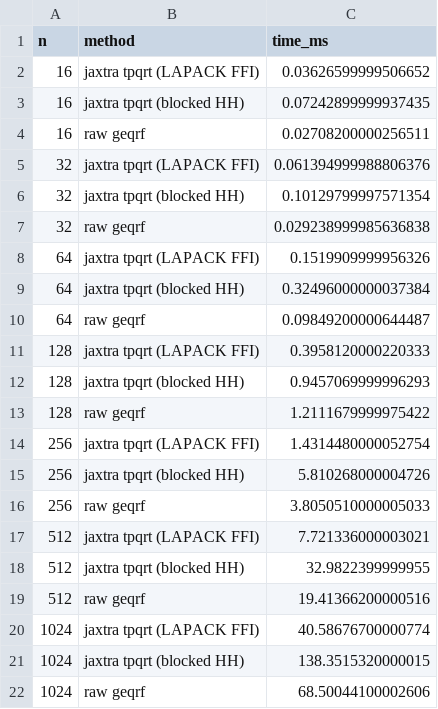
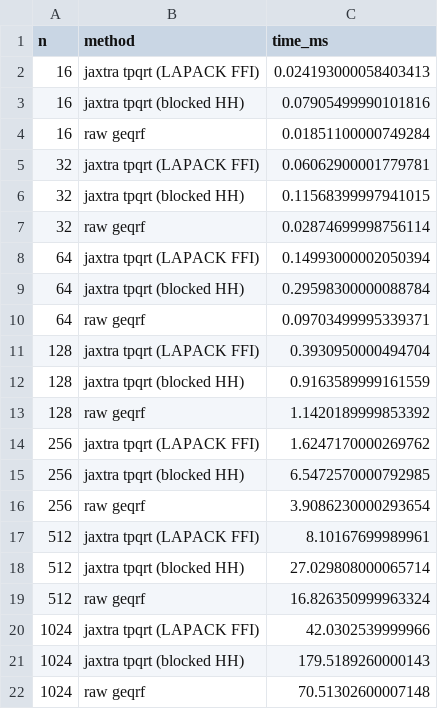
Before and after one commit to jpbrodrick89/jaxtra, a CSV file: benchmarks/results/bench_tpqrt.csv, drawn as a sheet.

```diff
--- a/benchmarks/results/bench_tpqrt.csv
+++ b/benchmarks/results/bench_tpqrt.csv
@@ -1,22 +1,22 @@
 n,method,time_ms
-16,jaxtra tpqrt (LAPACK FFI),0.03626599999506652
-16,jaxtra tpqrt (blocked HH),0.07242899999937435
-16,raw geqrf,0.02708200000256511
-32,jaxtra tpqrt (LAPACK FFI),0.061394999988806376
-32,jaxtra tpqrt (blocked HH),0.10129799997571354
-32,raw geqrf,0.029238999985636838
-64,jaxtra tpqrt (LAPACK FFI),0.1519909999956326
-64,jaxtra tpqrt (blocked HH),0.32496000000037384
-64,raw geqrf,0.09849200000644487
-128,jaxtra tpqrt (LAPACK FFI),0.3958120000220333
-128,jaxtra tpqrt (blocked HH),0.9457069999996293
-128,raw geqrf,1.2111679999975422
-256,jaxtra tpqrt (LAPACK FFI),1.4314480000052754
-256,jaxtra tpqrt (blocked HH),5.810268000004726
-256,raw geqrf,3.8050510000005033
-512,jaxtra tpqrt (LAPACK FFI),7.721336000003021
-512,jaxtra tpqrt (blocked HH),32.9822399999955
-512,raw geqrf,19.41366200000516
-1024,jaxtra tpqrt (LAPACK FFI),40.58676700000774
-1024,jaxtra tpqrt (blocked HH),138.3515320000015
-1024,raw geqrf,68.50044100002606
+16,jaxtra tpqrt (LAPACK FFI),0.024193000058403413
+16,jaxtra tpqrt (blocked HH),0.07905499990101816
+16,raw geqrf,0.01851100000749284
+32,jaxtra tpqrt (LAPACK FFI),0.06062900001779781
+32,jaxtra tpqrt (blocked HH),0.11568399997941015
+32,raw geqrf,0.02874699998756114
+64,jaxtra tpqrt (LAPACK FFI),0.14993000002050394
+64,jaxtra tpqrt (blocked HH),0.29598300000088784
+64,raw geqrf,0.09703499995339371
+128,jaxtra tpqrt (LAPACK FFI),0.3930950000494704
+128,jaxtra tpqrt (blocked HH),0.9163589999161559
+128,raw geqrf,1.1420189999853392
+256,jaxtra tpqrt (LAPACK FFI),1.6247170000269762
+256,jaxtra tpqrt (blocked HH),6.5472570000792985
+256,raw geqrf,3.9086230000293654
+512,jaxtra tpqrt (LAPACK FFI),8.10167699989961
+512,jaxtra tpqrt (blocked HH),27.029808000065714
+512,raw geqrf,16.826350999963324
+1024,jaxtra tpqrt (LAPACK FFI),42.0302539999966
+1024,jaxtra tpqrt (blocked HH),179.5189260000143
+1024,raw geqrf,70.51302600007148
```
Also changed, not shown: 2 other files.
